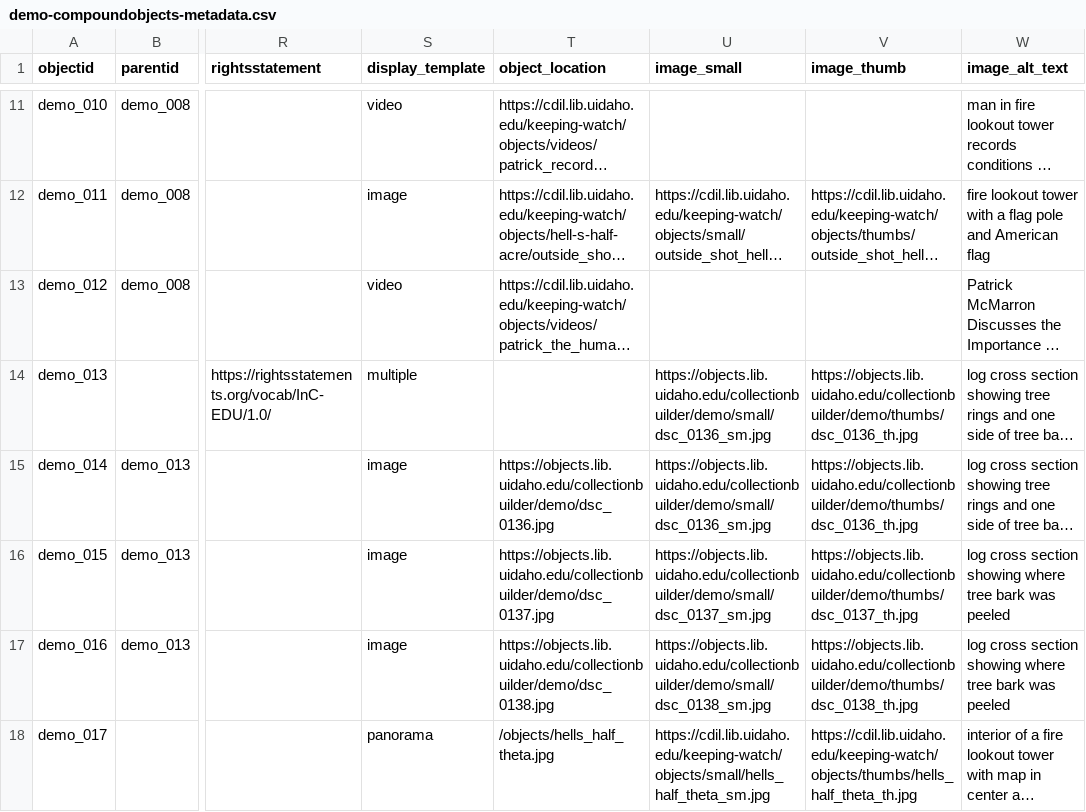
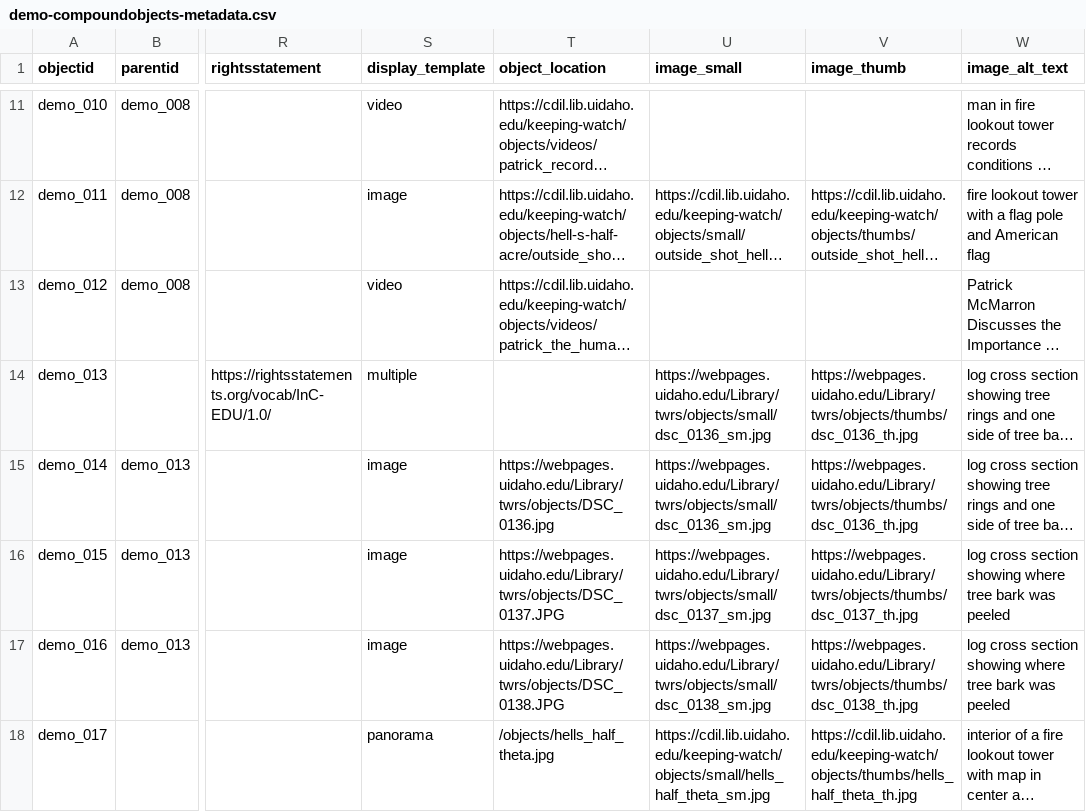
Before and after one commit to CollectionBuilder/collectionbuilder-csv, a CSV file: _data/demo-compoundobjects-metadata.csv, drawn as a sheet; only a part is shown, gaps mark what is left out; long unchanged cells end in …; the diff covers the shown part only; the diff names each change by its address in the sheet, - before the commit and + after, or states it on an @@ line.

Commit message:
Revert "updated metadata with new postcard and image"
This reverts commit 3cd5f0ebc66aad66153d3f1893b49949b40b40e4.

```diff
--- a/_data/demo-compoundobjects-metadata.csv
+++ b/_data/demo-compoundobjects-metadata.csv
-U14:U15 (image_small): https://objects.lib.uidaho.edu/collectionbuilder/demo/small/dsc_0136_sm.jpg
+U14:U15 (image_small): https://webpages.uidaho.edu/Library/twrs/objects/small/dsc_0136_sm.jpg
-V14:V15 (image_thumb): https://objects.lib.uidaho.edu/collectionbuilder/demo/thumbs/dsc_0136_th.jpg
+V14:V15 (image_thumb): https://webpages.uidaho.edu/Library/twrs/objects/thumbs/dsc_0136_th.jpg
-T15 (object_location): https://objects.lib.uidaho.edu/collectionbuilder/demo/dsc_0136.jpg
+T15 (object_location): https://webpages.uidaho.edu/Library/twrs/objects/DSC_0136.jpg
-T16 (object_location): https://objects.lib.uidaho.edu/collectionbuilder/demo/dsc_0137.jpg
+T16 (object_location): https://webpages.uidaho.edu/Library/twrs/objects/DSC_0137.JPG
-U16 (image_small): https://objects.lib.uidaho.edu/collectionbuilder/demo/small/dsc_0137_sm.jpg
+U16 (image_small): https://webpages.uidaho.edu/Library/twrs/objects/small/dsc_0137_sm.jpg
-V16 (image_thumb): https://objects.lib.uidaho.edu/collectionbuilder/demo/thumbs/dsc_0137_th.jpg
+V16 (image_thumb): https://webpages.uidaho.edu/Library/twrs/objects/thumbs/dsc_0137_th.jpg
-T17 (object_location): https://objects.lib.uidaho.edu/collectionbuilder/demo/dsc_0138.jpg
+T17 (object_location): https://webpages.uidaho.edu/Library/twrs/objects/DSC_0138.JPG
-U17 (image_small): https://objects.lib.uidaho.edu/collectionbuilder/demo/small/dsc_0138_sm.jpg
+U17 (image_small): https://webpages.uidaho.edu/Library/twrs/objects/small/dsc_0138_sm.jpg
-V17 (image_thumb): https://objects.lib.uidaho.edu/collectionbuilder/demo/thumbs/dsc_0138_th.jpg
+V17 (image_thumb): https://webpages.uidaho.edu/Library/twrs/objects/thumbs/dsc_0138_th.jpg
```
Also changed, not shown: 1 removed row and 29 edited cells elsewhere in this file.
